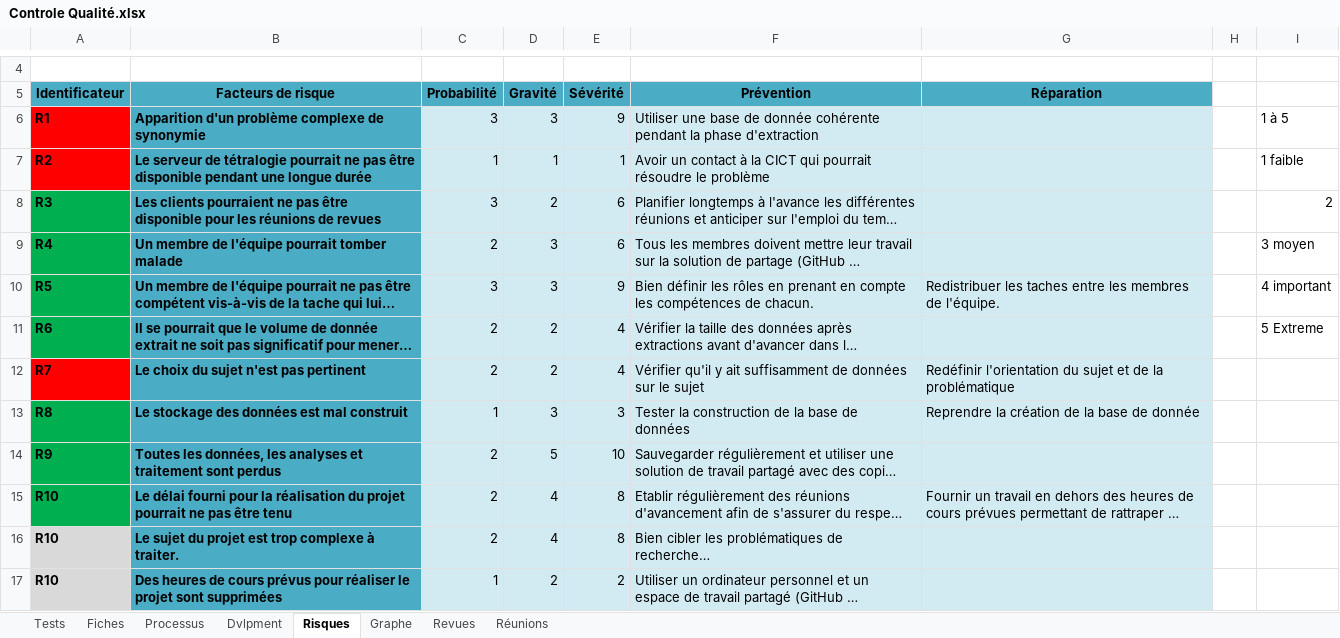
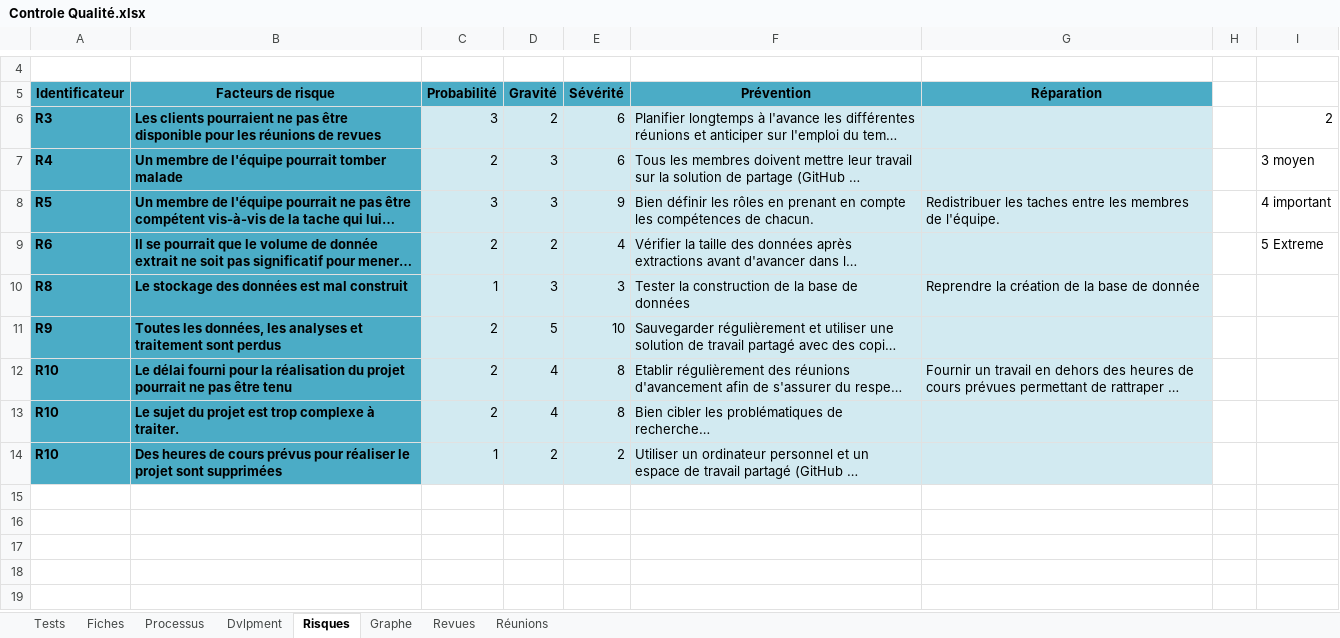
Before and after one commit to CassieChausse/BE-M1, an Excel workbook: Rapport/Controle Qualité.xlsx, sheet Risques, drawn as a sheet; only a part is shown, gaps mark what is left out; long unchanged cells end in …; values as stored, in another font and other column widths than the file's, no borders; conditional formats not drawn; removed rows and columns are numbered as before the commit, all else as after; the diff names each change by its address in the sheet, - before the commit and + after, or states it on an @@ line.

Commit message:
C.Q. (Revues et Réunions)

```diff
--- a/Rapport/Controle Qualité.xlsx (sheet Risques)
+++ b/Rapport/Controle Qualité.xlsx (sheet Risques)
-row 6: R1 | Apparition d'un problème complexe de synonymie | 3 | 3 | 9 | Utiliser une base de donnée cohérente pendant la phase d'extraction |  |  | 1 à 5
-row 7: R2 | Le serveur de tétralogie pourrait ne pas être disponible pendant une longue durée | 1 | 1 | 1 | Avoir un contact à la CICT qui pourrait résoudre le problème |  |  | 1 faible
-A6:A9 fill: #00B050
+A6:A9 fill: #4BACC6
-row 12: R7 | Le choix du sujet n'est pas pertinent | 2 | 2 | 4 | Vérifier qu'il y ait suffisamment de données sur le sujet | Redéfinir l'orientation du sujet et de la problématique
-A10:A12 fill: #00B050
+A10:A12 fill: #4BACC6
-A13:A14 fill: #D9D9D9
+A13:A14 fill: #4BACC6
```
Also changed, not shown: sheet Réunions, formulas that keep their value, charts or pictures.
